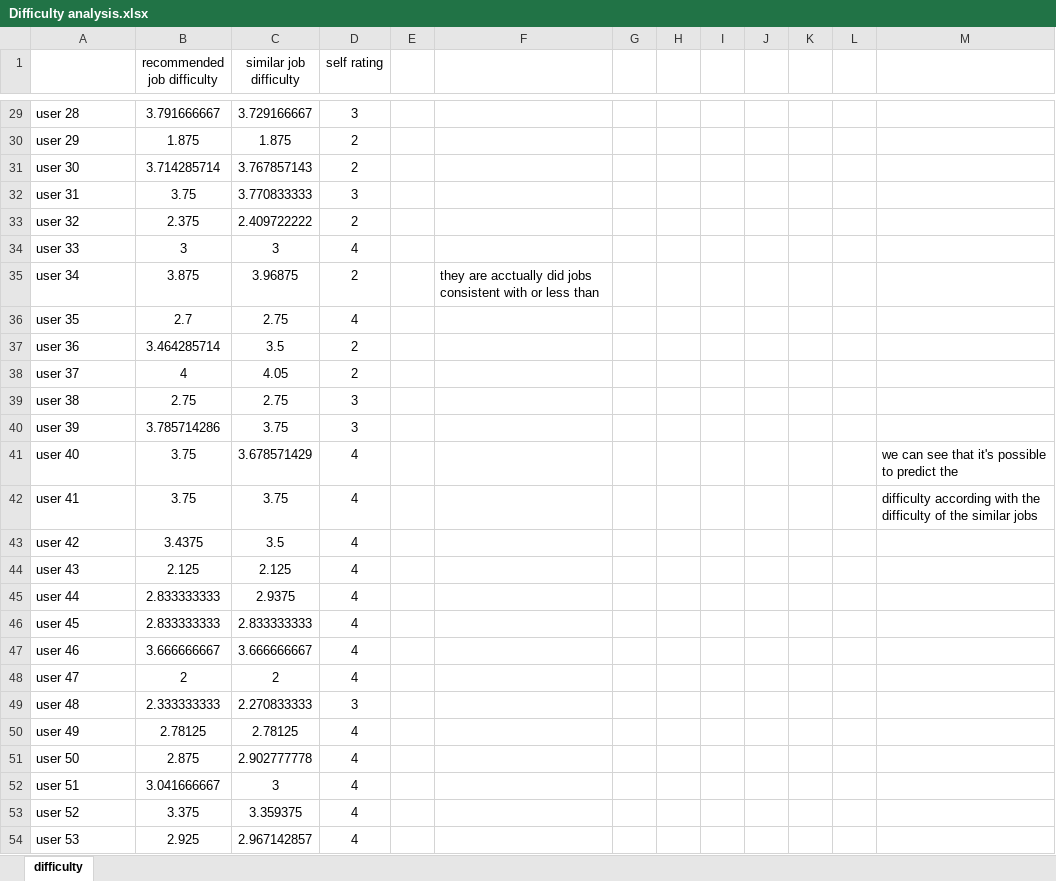
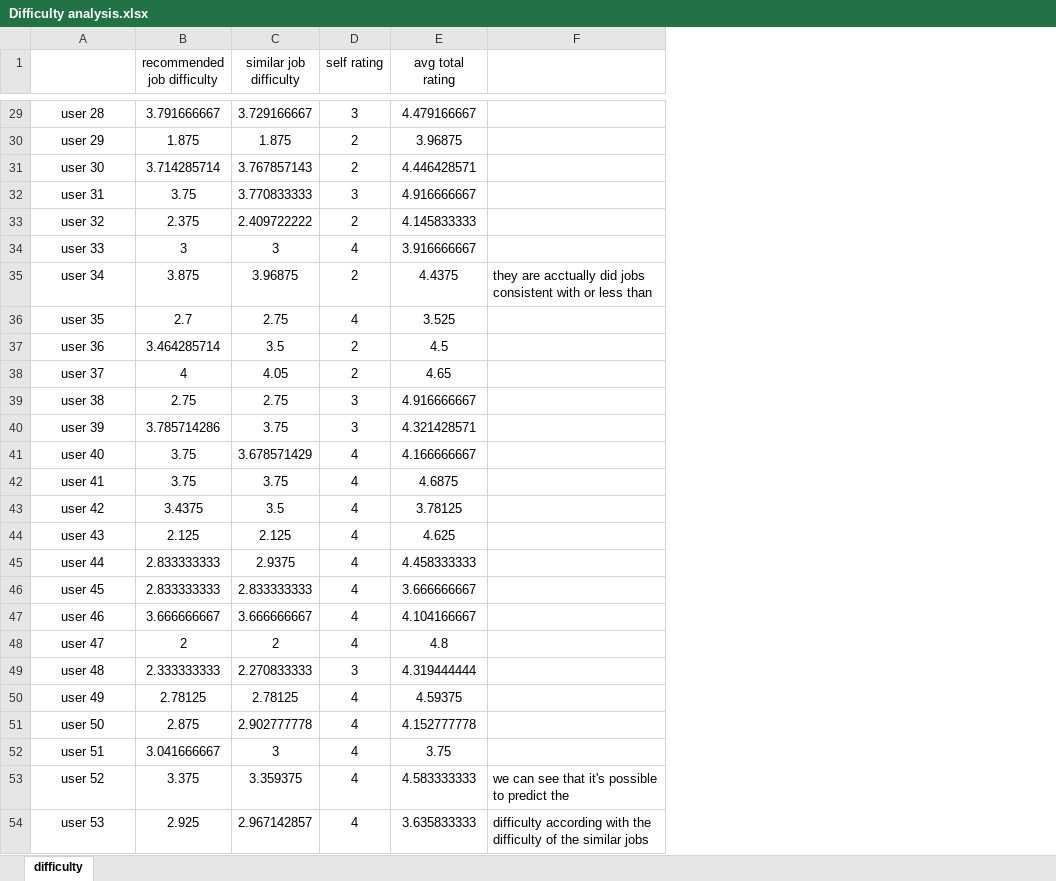
Before and after one commit to laerteneto/UmRecommendedJobSystem, an Excel workbook: FINALPROJECT/FinaleVersionCrowd/Difficulty analysis.xlsx, sheet difficulty, drawn as a sheet; only a part is shown, gaps mark what is left out; values as stored, in another font and other column widths than the file's, no borders; charts and pictures not drawn; removed rows and columns are numbered as before the commit, all else as after; the diff covers the shown part only; the diff names each change by its address in the sheet, - before the commit and + after, or states it on an @@ line.

```diff
--- a/FINALPROJECT/FinaleVersionCrowd/Difficulty analysis.xlsx (sheet difficulty)
+++ b/FINALPROJECT/FinaleVersionCrowd/Difficulty analysis.xlsx (sheet difficulty)
-column E, empty
+column E (avg total rating), rows 29-54: 4.479166667 | 3.96875 | 4.446428571 | 4.916666667 | 4.145833333 | 3.916666667 | 4.4375 | 3.525 | 4.5 | 4.65 | 4.916666667 | 4.321428571 | 4.166666667 | 4.6875 | 3.78125 | 4.625 | 4.458333333 | 3.666666667 | 4.104166667 | 4.8 | 4.319444444 | 4.59375 | 4.152777778 | 3.75 | 4.583333333 | 3.635833333
-column G, empty
-column H, empty
-column I, empty
-column J, empty
-column K, empty
-column L, empty
-column M, rows 41-42: we can see that it's possible to predict the | difficulty according with the difficulty of the similar jobs
-A29:A54 alignment: left
+A29:A54 alignment: center
-F53: (empty)
+F53: we can see that it's possible to predict the
-F54: (empty)
+F54: difficulty according with the difficulty of the similar jobs
```
Also changed, not shown: cell formats elsewhere in this sheet, charts or pictures, 1 other file.
